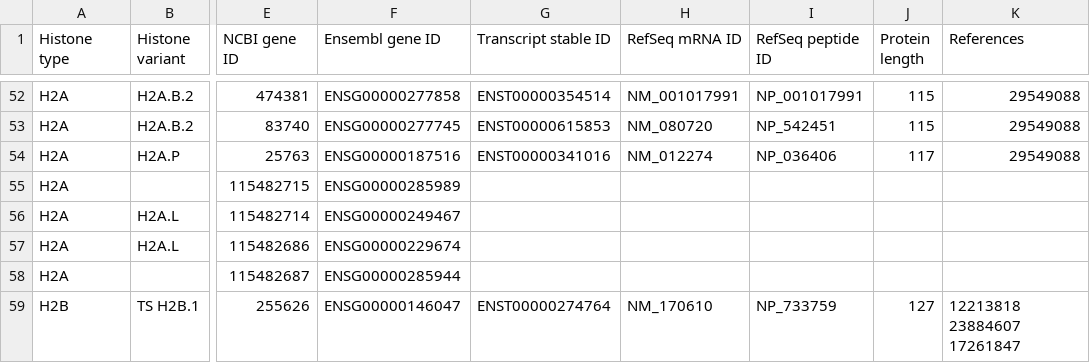
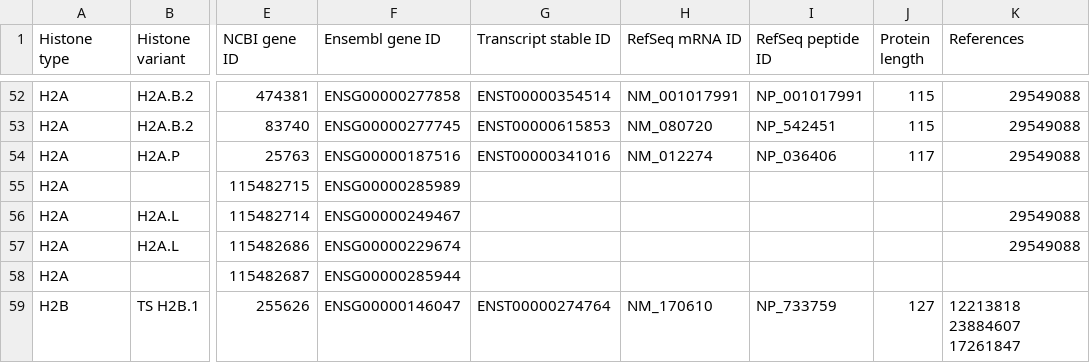
Before and after one commit to intbio/hist_gene_prot, a CSV file: docs/human_histones.csv, drawn as a sheet; only a part is shown, gaps mark what is left out; the diff names each change by its address in the sheet, - before the commit and + after, or states it on an @@ line.

Commit message:
Update human_histones.csv

```diff
--- a/docs/human_histones.csv
+++ b/docs/human_histones.csv
-K56:K57 (References): (empty)
+K56:K57 (References): 29549088
```
